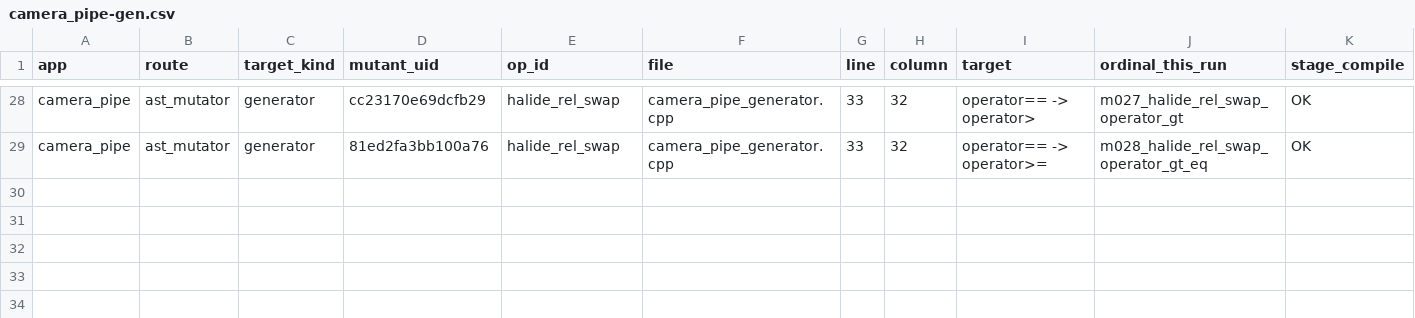
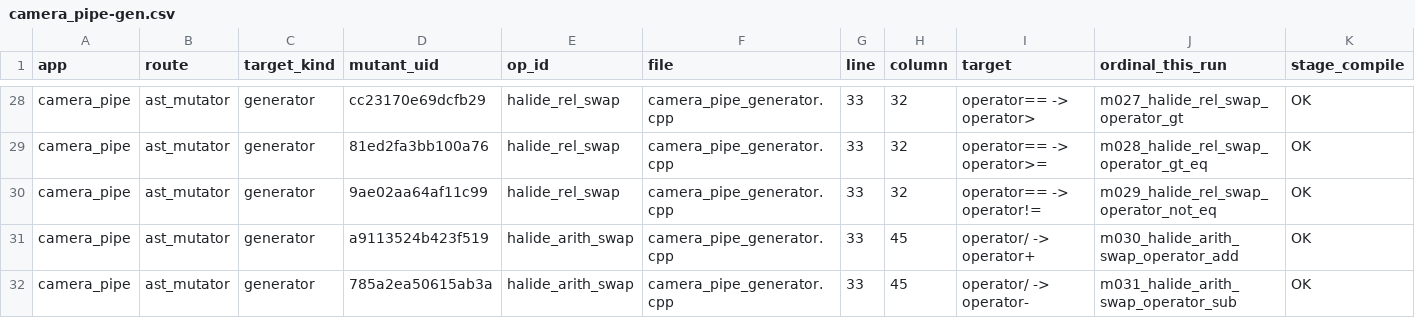
Before and after one commit to ardier/Halide-mutation, a CSV file: mutation/ast-generator-route/results/camera_pipe-gen.csv, drawn as a sheet; only a part is shown, gaps mark what is left out; rows hold the shown columns only; the diff names each change by its address in the sheet, - before the commit and + after, or states it on an @@ line.

Commit message:
mutation: incremental snapshot
Committed automatically as results land, so nothing sits only on
/mnt/scratch1. Sweeps still running: 2.

Per app (M = points identified at emit time, from the run log,
not from the rows written, so a PARTIAL is reported as partial
rather than as a smaller complete run):

  bgu                      generator   COMPLETE  439 of 439 evaluated, 397 run, 394 killed, 24 equivalent
  bilateral_grid           generator   COMPLETE  191 of 191 evaluated, 191 run, 190 killed, 0 equivalent
  blur                     generator   COMPLETE  30 of 30 evaluated, 30 run, 30 killed, 0 equivalent
  camera_pipe              generator   PARTIAL   31 of 555 evaluated, 27 run, 27 killed, 4 equivalent
  conv_layer               generator   COMPLETE  9 of 9 evaluated, 9 run, 9 killed, 0 equivalent
  depthwise_separable_conv generator   COMPLETE  77 of 77 evaluated, 76 run, 65 killed, 1 equivalent
  harris                   generator   COMPLETE  231 of 231 evaluated, 231 run, 231 killed, 0 equivalent
  hist                     generator   COMPLETE  90 of 90 evaluated, 90 run, 90 killed, 0 equivalent
  iir_blur                 generator   COMPLETE  39 of 39 evaluated, 39 run, 37 killed, 0 equivalent
  interpolate              generator   COMPLETE  117 of 117 evaluated, 115 run, 107 killed, 2 equivalent
  lens_blur                generator   COMPLETE  253 of 253 evaluated, 253 run, 85 killed, 0 equivalent
  local_laplacian          generator   COMPLETE  243 of 243 evaluated, 243 run, 238 killed, 0 equivalent
  max_filter               generator   COMPLETE  62 of 62 evaluated, 60 run, 55 killed, 2 equivalent
  nl_means                 generator   COMPLETE  55 of 55 evaluated, 55 run, 55 killed, 0 equivalent
  stencil_chain            generator   COMPLETE  12 of 12 evaluated, 8 run, 8 killed, 0 equivalent
  unsharp                  generator   COMPLETE  135 of 135 evaluated, 135 run, 135 killed, 0 equivalent
  fft                      emitted C++ COMPLETE  2247 of 2247 evaluated, 1521 run, 860 killed, 690 equivalent
  resize                   emitted C++ COMPLETE  8435 of 8435 evaluated, 7601 run, 1150 killed, 739 equivalent
  wavelet                  emitted C++ COMPLETE  1524 of 1524 evaluated, 1214 run, 306 killed, 274 equivalent

  TOTAL  14220 of 14744 points evaluated, 12295 run, 4072 killed, 1736 proven equivalent

Rows are streamed one per mutant and flushed, so every
PARTIAL file above is valid as far as it goes.

```diff
--- a/mutation/ast-generator-route/results/camera_pipe-gen.csv
+++ b/mutation/ast-generator-route/results/camera_pipe-gen.csv
+row 30: camera_pipe | ast_mutator | generator | 9ae02aa64af11c99 | halide_rel_swap | camera_pipe_generator.cpp | 33 | 32 | operator== -> operator!= | m029_halide_rel_swap_operator_not_eq | OK
+row 31: camera_pipe | ast_mutator | generator | a9113524b423f519 | halide_arith_swap | camera_pipe_generator.cpp | 33 | 45 | operator/ -> operator+ | m030_halide_arith_swap_operator_add | OK
+row 32: camera_pipe | ast_mutator | generator | 785a2ea50615ab3a | halide_arith_swap | camera_pipe_generator.cpp | 33 | 45 | operator/ -> operator- | m031_halide_arith_swap_operator_sub | OK
```
Also changed, not shown: mutation/ast-generator-route/results/SUMMARY.csv, 1 other file.
